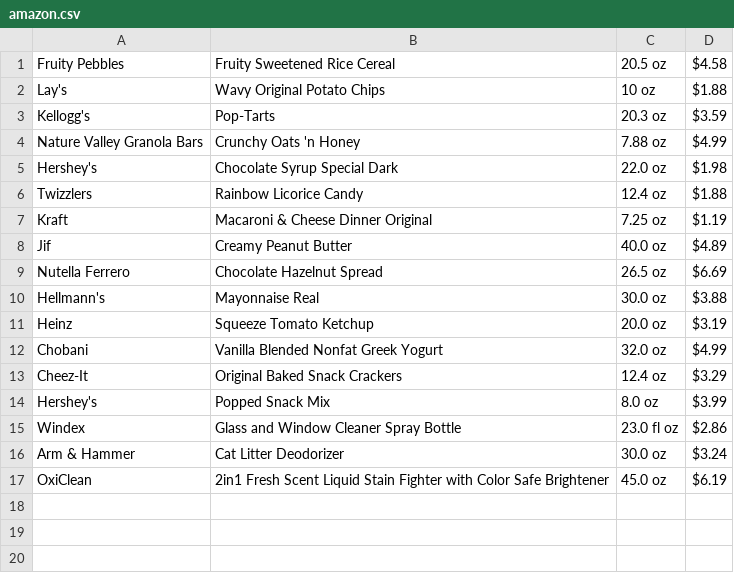
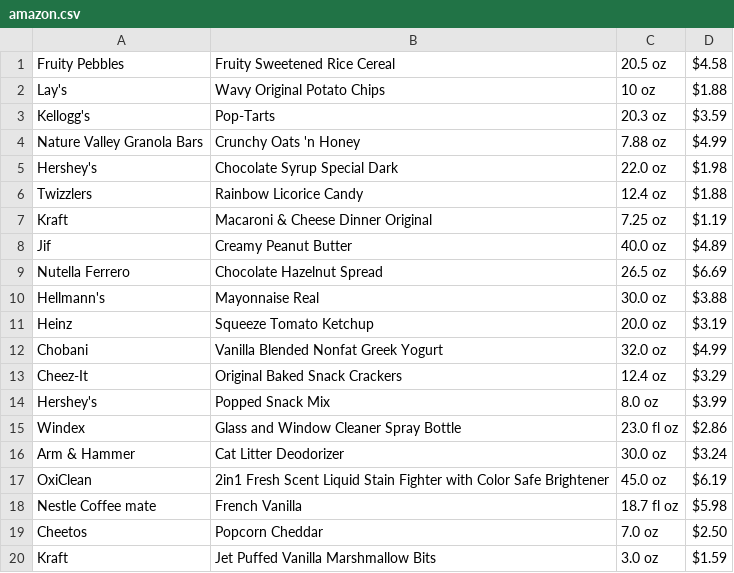
Before and after one commit to cclimcile/cs245-assignment-02, a CSV file: amazon.csv, drawn as a sheet; the diff names each change by its address in the sheet, - before the commit and + after, or states it on an @@ line.

```diff
--- a/amazon.csv
+++ b/amazon.csv
+row 18: Nestle Coffee mate | French Vanilla | 18.7 fl oz | $5.98
+row 19: Cheetos | Popcorn Cheddar | 7.0 oz | $2.50
+row 20: Kraft | Jet Puffed Vanilla Marshmallow Bits | 3.0 oz | $1.59
```
Also changed, not shown: safeway.csv, target.csv.
